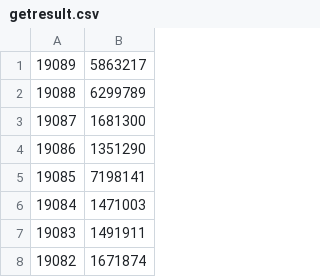
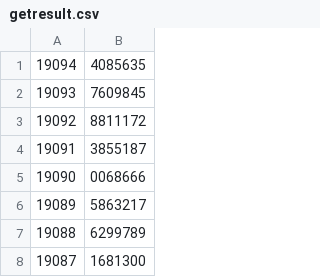
Before and after one commit to bykoala/qxc_data_analysis_python, a CSV file: data/getresult.csv, drawn as a sheet; only a part is shown; the shorter side is filled out with more unchanged rows.

```diff
--- a/data/getresult.csv
+++ b/data/getresult.csv
@@ -1 +1,6 @@
+19094,4085635
+19093,7609845
+19092,8811172
+19091,3855187
+19090,0068666
 19089,5863217
```
Also changed, not shown: 4 other files.
